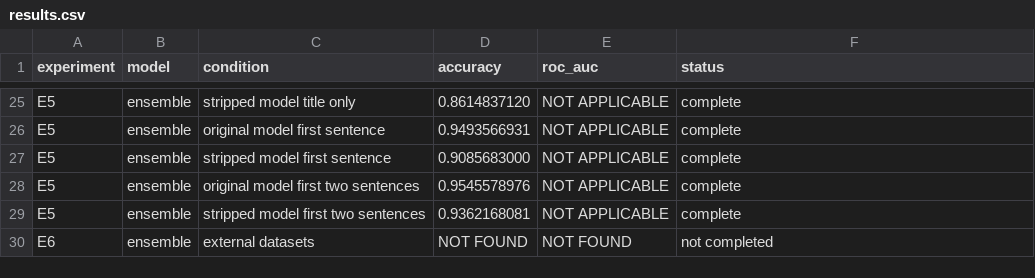
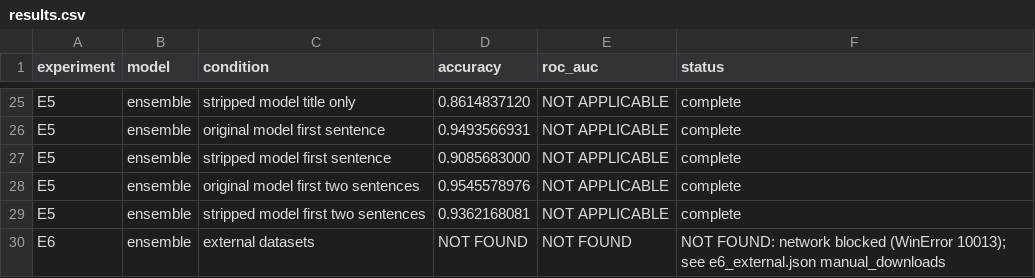
Before and after one commit to ashutosh8950/fake-news-detector, a CSV file: experiments/phase_b/results.csv, drawn as a sheet; only a part is shown, gaps mark what is left out.

Commit message:
audit: record blocked E6 external evaluation

```diff
--- a/experiments/phase_b/results.csv
+++ b/experiments/phase_b/results.csv
@@ -29,2 +29,2 @@ E5,ensemble,original model first two sentences,0.9545578976,NOT APPLICABLE,compl
 E5,ensemble,stripped model first two sentences,0.9362168081,NOT APPLICABLE,complete
-E6,ensemble,external datasets,NOT FOUND,NOT FOUND,not completed
+E6,ensemble,external datasets,NOT FOUND,NOT FOUND,NOT FOUND: network blocked (WinError 10013); see e6_external.json manual_downloads
```
Also changed, not shown: 2 other files.
